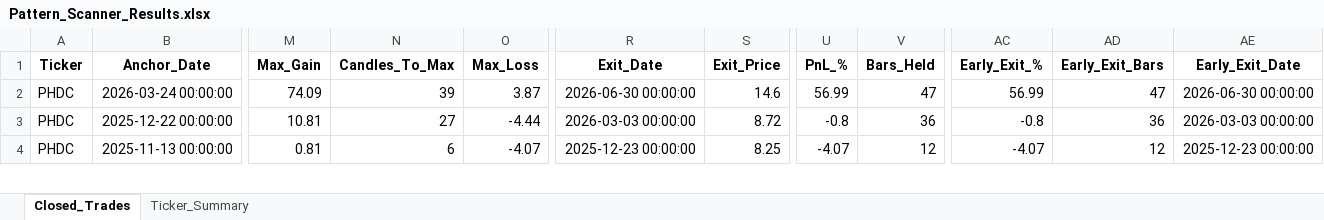
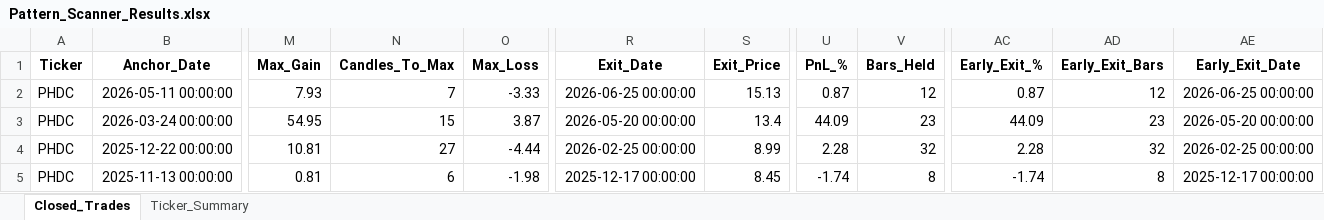
Before and after one commit to vancedmazen-art/stock_dashboard, an Excel workbook: Pattern_Scanner_Results.xlsx, sheet Closed_Trades, drawn as a sheet; only a part is shown, gaps mark what is left out; values as stored, in another font and other column widths than the file's, no borders; addresses are those after the commit; rows hold the shown columns only; the diff covers the shown part only; the diff names each change by its address in the sheet, - before the commit and + after, or states it on an @@ line.

Commit message:
Update Pattern_Scanner_Results.xlsx 2026-07-08 15:14:01.719416

```diff
--- a/Pattern_Scanner_Results.xlsx (sheet Closed_Trades)
+++ b/Pattern_Scanner_Results.xlsx (sheet Closed_Trades)
+row 2: PHDC | 2026-05-11 00:00:00 | 7.93 | 7 | -3.33 | 2026-06-25 00:00:00 | 15.13 | 0.87 | 12 | 0.87 | 12 | 2026-06-25 00:00:00
-M3 (Max_Gain): 74.09
+M3 (Max_Gain): 54.95
-N3 (Candles_To_Max): 39
+N3 (Candles_To_Max): 15
-R3 (Exit_Date): 2026-06-30 00:00:00
+R3 (Exit_Date): 2026-05-20 00:00:00
-S3 (Exit_Price): 14.6
+S3 (Exit_Price): 13.4
-U3 (PnL_%): 56.99
+U3 (PnL_%): 44.09
-V3 (Bars_Held): 47
+V3 (Bars_Held): 23
-AC3 (Early_Exit_%): 56.99
+AC3 (Early_Exit_%): 44.09
-AD3 (Early_Exit_Bars): 47
+AD3 (Early_Exit_Bars): 23
-AE3 (Early_Exit_Date): 2026-06-30 00:00:00
+AE3 (Early_Exit_Date): 2026-05-20 00:00:00
-R4 (Exit_Date): 2026-03-03 00:00:00
+R4 (Exit_Date): 2026-02-25 00:00:00
-S4 (Exit_Price): 8.72
+S4 (Exit_Price): 8.99
-U4 (PnL_%): -0.8
+U4 (PnL_%): 2.28
-V4 (Bars_Held): 36
+V4 (Bars_Held): 32
-AC4 (Early_Exit_%): -0.8
+AC4 (Early_Exit_%): 2.28
-AD4 (Early_Exit_Bars): 36
+AD4 (Early_Exit_Bars): 32
-AE4 (Early_Exit_Date): 2026-03-03 00:00:00
+AE4 (Early_Exit_Date): 2026-02-25 00:00:00
-O5 (Max_Loss): -4.07
+O5 (Max_Loss): -1.98
-R5 (Exit_Date): 2025-12-23 00:00:00
+R5 (Exit_Date): 2025-12-17 00:00:00
-S5 (Exit_Price): 8.25
+S5 (Exit_Price): 8.45
-U5 (PnL_%): -4.07
+U5 (PnL_%): -1.74
-V5 (Bars_Held): 12
+V5 (Bars_Held): 8
-AC5 (Early_Exit_%): -4.07
+AC5 (Early_Exit_%): -1.74
-AD5 (Early_Exit_Bars): 12
+AD5 (Early_Exit_Bars): 8
-AE5 (Early_Exit_Date): 2025-12-23 00:00:00
+AE5 (Early_Exit_Date): 2025-12-17 00:00:00
```
Also changed, not shown: 5 added rows and 178 edited cells elsewhere in this sheet, sheet Ticker_Summary.
